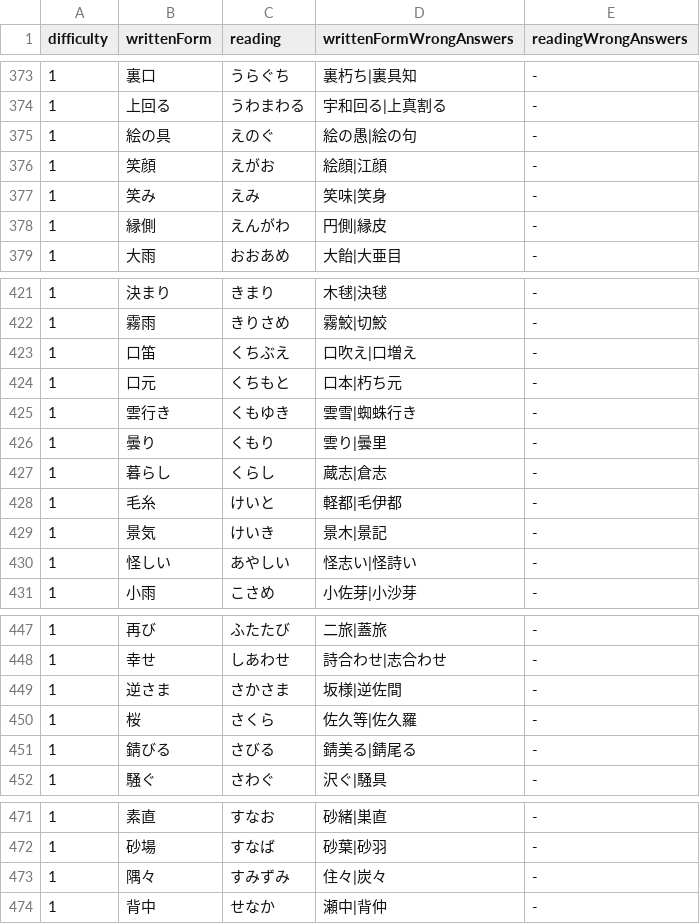
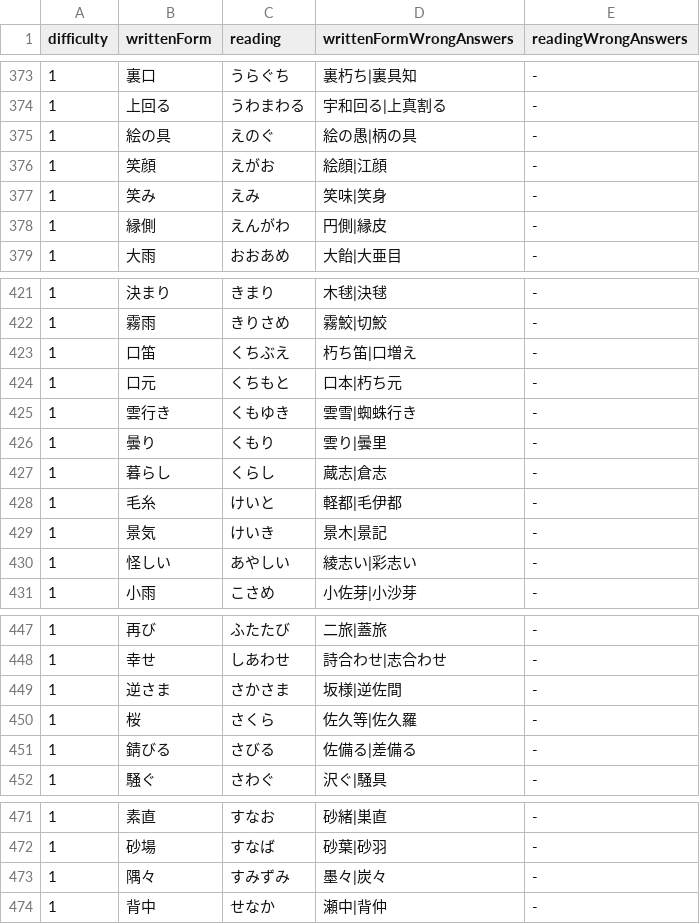
Before and after one commit to bvlion/PlayInNotification, a TSV file: app/src/main/assets/difficult_kanji_questions.tsv, drawn as a sheet; only a part is shown, gaps mark what is left out; the diff covers the shown part only.

```diff
--- a/app/src/main/assets/difficult_kanji_questions.tsv
+++ b/app/src/main/assets/difficult_kanji_questions.tsv
@@ -374,3 +374,3 @@ difficulty	writtenForm	reading	writtenFormWrongAnswers	readingWrongAnswers
 1	上回る	うわまわる	宇和回る|上真割る	-
-1	絵の具	えのぐ	絵の愚|絵の句	-
+1	絵の具	えのぐ	絵の愚|柄の具	-
 1	笑顔	えがお	絵顔|江顔	-
@@ -422,3 +422,3 @@ difficulty	writtenForm	reading	writtenFormWrongAnswers	readingWrongAnswers
 1	霧雨	きりさめ	霧鮫|切鮫	-
-1	口笛	くちぶえ	口吹え|口増え	-
+1	口笛	くちぶえ	朽ち笛|口増え	-
 1	口元	くちもと	口本|朽ち元	-
@@ -429,3 +429,3 @@ difficulty	writtenForm	reading	writtenFormWrongAnswers	readingWrongAnswers
 1	景気	けいき	景木|景記	-
-1	怪しい	あやしい	怪志い|怪詩い	-
+1	怪しい	あやしい	綾志い|彩志い	-
 1	小雨	こさめ	小佐芽|小沙芽	-
@@ -450,3 +450,3 @@ difficulty	writtenForm	reading	writtenFormWrongAnswers	readingWrongAnswers
 1	桜	さくら	佐久等|佐久羅	-
-1	錆びる	さびる	錆美る|錆尾る	-
+1	錆びる	さびる	佐備る|差備る	-
 1	騒ぐ	さわぐ	沢ぐ|騒具	-
@@ -472,3 +472,3 @@ difficulty	writtenForm	reading	writtenFormWrongAnswers	readingWrongAnswers
 1	砂場	すなば	砂葉|砂羽	-
-1	隅々	すみずみ	住々|炭々	-
+1	隅々	すみずみ	墨々|炭々	-
 1	背中	せなか	瀬中|背仲	-
```
Also changed, not shown: 1 added row, 1 removed row and 9 edited cells elsewhere in this file.
